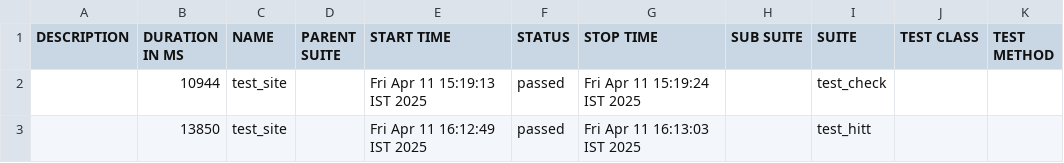
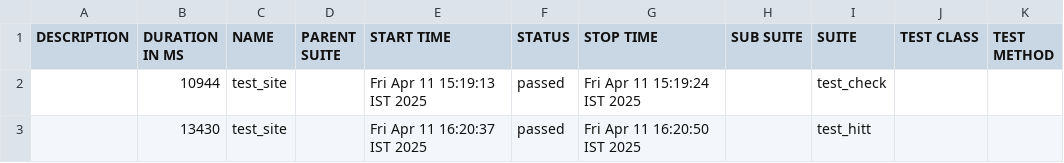
Before and after one commit to chethan-ampsys/allure-reports, a CSV file: docs/data/suites.csv, drawn as a sheet.

```diff
--- a/docs/data/suites.csv
+++ b/docs/data/suites.csv
@@ -2,2 +2,2 @@
 "","10944","test_site","","Fri Apr 11 15:19:13 IST 2025","passed","Fri Apr 11 15:19:24 IST 2025","","test_check","",""
-"","13850","test_site","","Fri Apr 11 16:12:49 IST 2025","passed","Fri Apr 11 16:13:03 IST 2025","","test_hitt","",""
+"","13430","test_site","","Fri Apr 11 16:20:37 IST 2025","passed","Fri Apr 11 16:20:50 IST 2025","","test_hitt","",""
```
Also changed, not shown: 27 other files.
